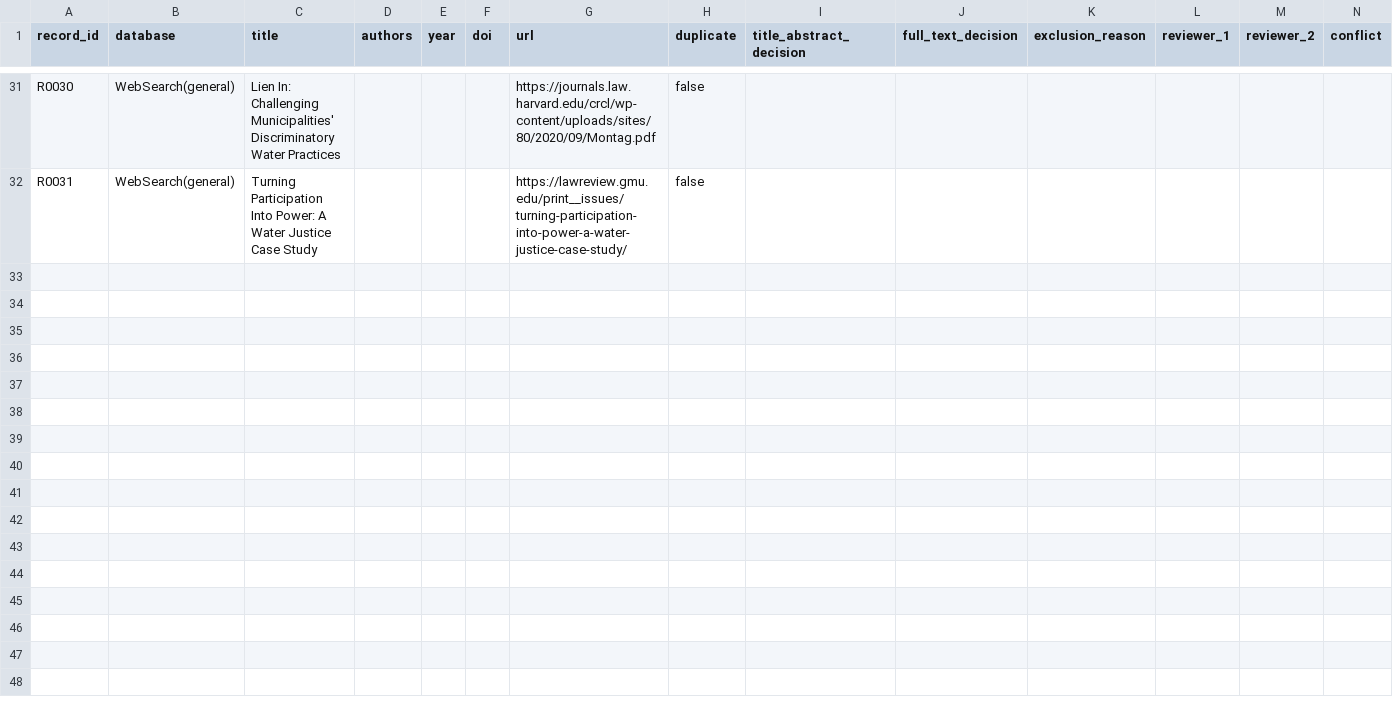
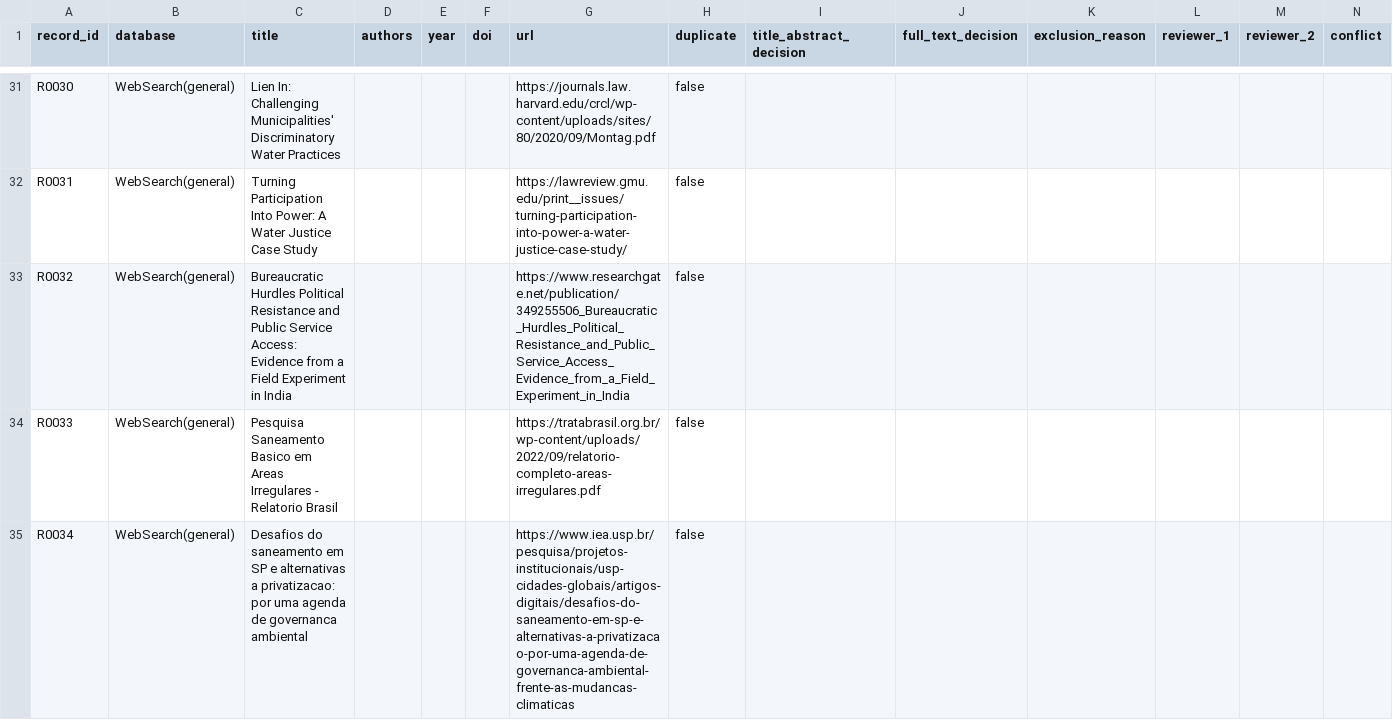
Before and after one commit to jrklaus8/water-law-dataset, a CSV file: legal-last-mile-systematic-review/01_search/deduplicated/deduplicated_records.csv, drawn as a sheet; only a part is shown, gaps mark what is left out; rows hold the shown columns only; the diff covers the shown part only; the diff names each change by its address in the sheet, - before the commit and + after, or states it on an @@ line.

```diff
--- a/legal-last-mile-systematic-review/01_search/deduplicated/deduplicated_records.csv
+++ b/legal-last-mile-systematic-review/01_search/deduplicated/deduplicated_records.csv
+row 33: R0032 | WebSearch(general) | Bureaucratic Hurdles Political Resistance and Public Service Access: Evidence from a Field Experiment in India |  |  |  | https://www.researchgate.net/publication/349255506_Bureaucratic_Hurdles_Political_Resistance_and_Public_Service_Access_Evidence_from_a_Field_Experiment_in_India | false
+row 34: R0033 | WebSearch(general) | Pesquisa Saneamento Basico em Areas Irregulares - Relatorio Brasil |  |  |  | https://tratabrasil.org.br/wp-content/uploads/2022/09/relatorio-completo-areas-irregulares.pdf | false
+row 35: R0034 | WebSearch(general) | Desafios do saneamento em SP e alternativas a privatizacao: por uma agenda de governanca ambiental |  |  |  | https://www.iea.usp.br/pesquisa/projetos-institucionais/usp-cidades-globais/artigos-digitais/desafios-do-saneamento-em-sp-e-alternativas-a-privatizacao-por-uma-agenda-de-governanca-ambiental-frente-as-mudancas-climaticas | false
```
Also changed, not shown: 3 added rows elsewhere in this file, legal-last-mile-systematic-review/01_search/search_logs/search_log.csv, legal-last-mile-systematic-review/02_screening/title_abstract/screening_database.csv, 7 other files.
